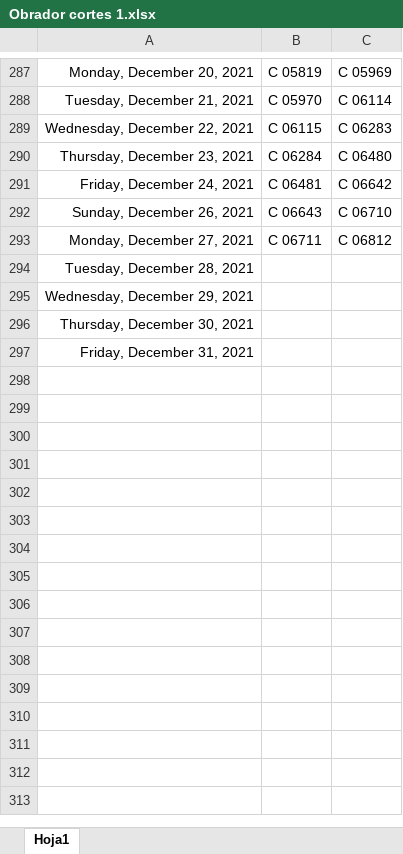
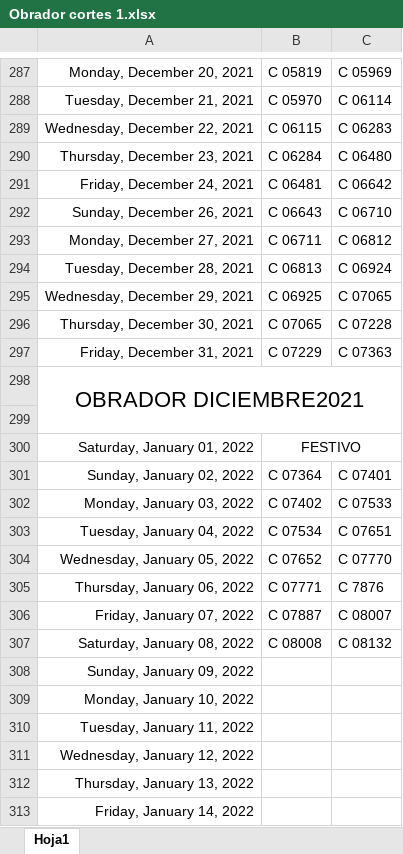
Before and after one commit to Hydra9999414/Cortes, an Excel workbook: Obrador cortes 1.xlsx, sheet Hoja1, drawn as a sheet; only a part is shown, gaps mark what is left out; values as stored, in another font and other column widths than the file's, no borders; the diff covers the shown part only; the diff names each change by its address in the sheet, - before the commit and + after, or states it on an @@ line.

```diff
--- a/Obrador cortes 1.xlsx (sheet Hoja1)
+++ b/Obrador cortes 1.xlsx (sheet Hoja1)
-B294: (empty)
+B294: C 06813
-C294: (empty)
+C294: C 06924
-B295: (empty)
+B295: C 06925
-C295: (empty)
+C295: C 07065
-B296: (empty)
+B296: C 07065
-C296: (empty)
+C296: C 07228
-B297: (empty)
+B297: C 07229
-C297: (empty)
+C297: C 07363
+row 298: OBRADOR DICIEMBRE2021
+row 299: (empty)
+row 300: Saturday, January 01, 2022 | FESTIVO
+row 301: Sunday, January 02, 2022 | C 07364 | C 07401
+row 302: Monday, January 03, 2022 | C 07402 | C 07533
+row 303: Tuesday, January 04, 2022 | C 07534 | C 07651
+row 304: Wednesday, January 05, 2022 | C 07652 | C 07770
+row 305: Thursday, January 06, 2022 | C 07771 | C 7876
+row 306: Friday, January 07, 2022 | C 07887 | C 08007
+row 307: Saturday, January 08, 2022 | C 08008 | C 08132
+row 308: Sunday, January 09, 2022
+row 309: Monday, January 10, 2022
+row 310: Tuesday, January 11, 2022
+row 311: Wednesday, January 12, 2022
+row 312: Thursday, January 13, 2022
+row 313: Friday, January 14, 2022
```
Also changed, not shown: 17 added rows elsewhere in this sheet, 2 other files.
